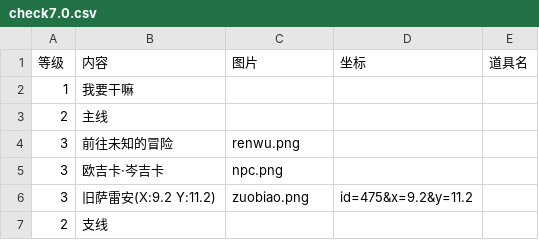
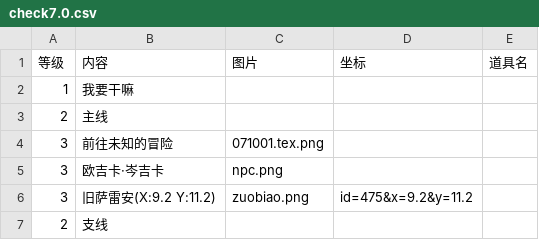
Before and after one commit to ffxiv-cn/tools.ffxiv.cn, a CSV file: lajipai/csv/check7.0.csv, drawn as a sheet; only a part is shown; the diff covers the shown part only.

```diff
--- a/lajipai/csv/check7.0.csv
+++ b/lajipai/csv/check7.0.csv
@@ -3,3 +3,3 @@
 2,主线,,,
-3,前往未知的冒险,renwu.png,,
+3,前往未知的冒险,071001.tex.png,,
 3,欧吉卡·岑吉卡,npc.png,,
```
Also changed, not shown: 15 edited cells elsewhere in this file, 1 other file.
